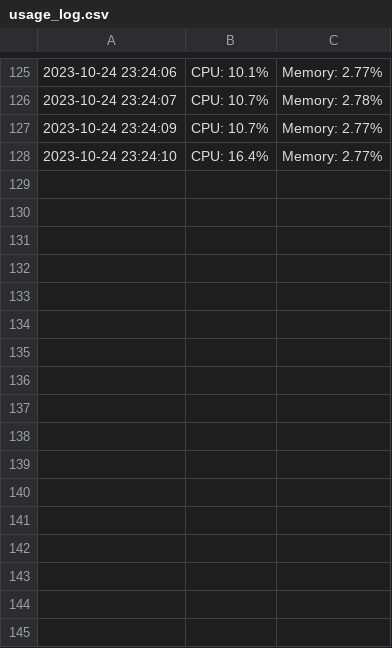
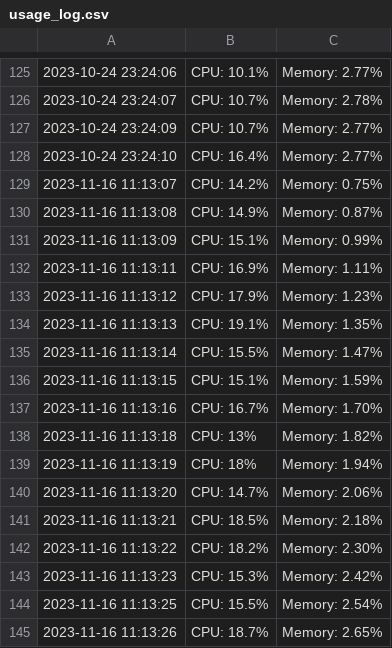
Before and after one commit to jackyk02/parallel_rl_benchmarks, a CSV file: resource_utilization/usage_log.csv, drawn as a sheet; only a part is shown, gaps mark what is left out; the diff names each change by its address in the sheet, - before the commit and + after, or states it on an @@ line.

Commit message:
resource_util result

```diff
--- a/resource_utilization/usage_log.csv
+++ b/resource_utilization/usage_log.csv
+row 129: 2023-11-16 11:13:07 | CPU: 14.2% | Memory: 0.75%
+row 130: 2023-11-16 11:13:08 | CPU: 14.9% | Memory: 0.87%
+row 131: 2023-11-16 11:13:09 | CPU: 15.1% | Memory: 0.99%
+row 132: 2023-11-16 11:13:11 | CPU: 16.9% | Memory: 1.11%
+row 133: 2023-11-16 11:13:12 | CPU: 17.9% | Memory: 1.23%
+row 134: 2023-11-16 11:13:13 | CPU: 19.1% | Memory: 1.35%
+row 135: 2023-11-16 11:13:14 | CPU: 15.5% | Memory: 1.47%
+row 136: 2023-11-16 11:13:15 | CPU: 15.1% | Memory: 1.59%
+row 137: 2023-11-16 11:13:16 | CPU: 16.7% | Memory: 1.70%
+row 138: 2023-11-16 11:13:18 | CPU: 13% | Memory: 1.82%
+row 139: 2023-11-16 11:13:19 | CPU: 18% | Memory: 1.94%
+row 140: 2023-11-16 11:13:20 | CPU: 14.7% | Memory: 2.06%
+row 141: 2023-11-16 11:13:21 | CPU: 18.5% | Memory: 2.18%
+row 142: 2023-11-16 11:13:22 | CPU: 18.2% | Memory: 2.30%
+row 143: 2023-11-16 11:13:23 | CPU: 15.3% | Memory: 2.42%
+row 144: 2023-11-16 11:13:25 | CPU: 15.5% | Memory: 2.54%
+row 145: 2023-11-16 11:13:26 | CPU: 18.7% | Memory: 2.65%
```
Also changed, not shown: 1 other file.
